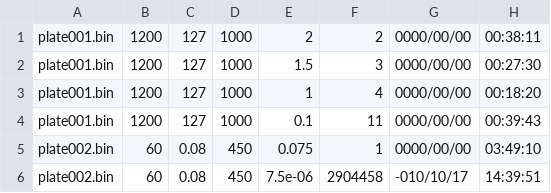
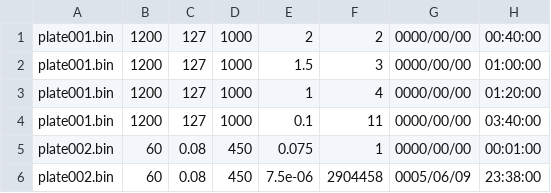
Before and after one commit to cerillo2808/Programacion-Concurrente, a TSV file: homeworks/serial/output/job001.tsv, drawn as a sheet.

```diff
--- a/homeworks/serial/output/job001.tsv
+++ b/homeworks/serial/output/job001.tsv
@@ -1,6 +1,6 @@
-plate001.bin	1200	127	1000	2	2	0000/00/00	00:38:11
-plate001.bin	1200	127	1000	1.5	3	0000/00/00	00:27:30
-plate001.bin	1200	127	1000	1	4	0000/00/00	00:18:20
-plate001.bin	1200	127	1000	0.1	11	0000/00/00	00:39:43
-plate002.bin	60	0.08	450	0.075	1	0000/00/00	03:49:10
-plate002.bin	60	0.08	450	7.5e-06	2904458	-010/10/17	14:39:51
+plate001.bin	1200	127	1000	2	2	0000/00/00	00:40:00
+plate001.bin	1200	127	1000	1.5	3	0000/00/00	01:00:00
+plate001.bin	1200	127	1000	1	4	0000/00/00	01:20:00
+plate001.bin	1200	127	1000	0.1	11	0000/00/00	03:40:00
+plate002.bin	60	0.08	450	0.075	1	0000/00/00	00:01:00
+plate002.bin	60	0.08	450	7.5e-06	2904458	0005/06/09	23:38:00
```
Also changed, not shown: 1 other file.
